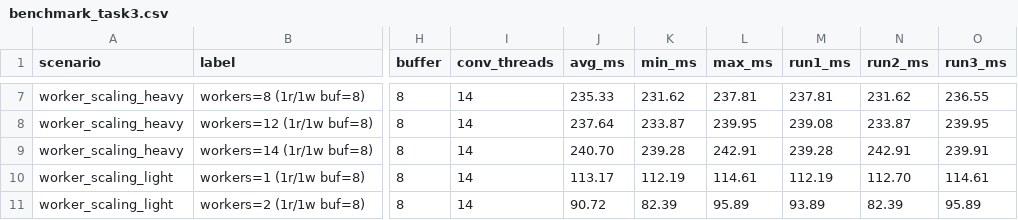
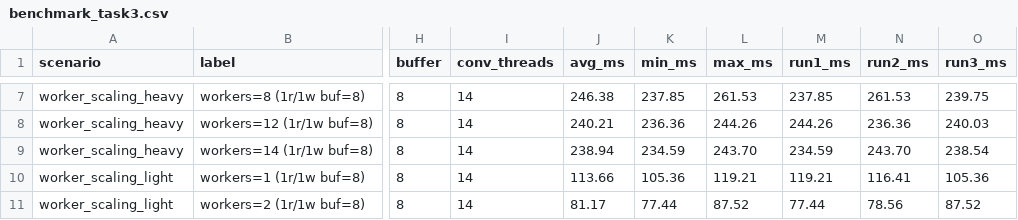
Before and after one commit to spbu-coding-2024/parallel-convolution-shakareem, a CSV file: docs/benchmark_task3.csv, drawn as a sheet; only a part is shown, gaps mark what is left out; the diff covers the shown part only; the diff names each change by its address in the sheet, - before the commit and + after, or states it on an @@ line.

```diff
--- a/docs/benchmark_task3.csv
+++ b/docs/benchmark_task3.csv
-J7 (avg_ms): 235.33
+J7 (avg_ms): 246.38
-K7 (min_ms): 231.62
+K7 (min_ms): 237.85
-L7 (max_ms): 237.81
+L7 (max_ms): 261.53
-M7 (run1_ms): 237.81
+M7 (run1_ms): 237.85
-N7 (run2_ms): 231.62
+N7 (run2_ms): 261.53
-O7 (run3_ms): 236.55
+O7 (run3_ms): 239.75
-J8 (avg_ms): 237.64
+J8 (avg_ms): 240.21
-K8 (min_ms): 233.87
+K8 (min_ms): 236.36
-L8 (max_ms): 239.95
+L8 (max_ms): 244.26
-M8 (run1_ms): 239.08
+M8 (run1_ms): 244.26
-N8 (run2_ms): 233.87
+N8 (run2_ms): 236.36
-O8 (run3_ms): 239.95
+O8 (run3_ms): 240.03
-J9 (avg_ms): 240.70
+J9 (avg_ms): 238.94
-K9 (min_ms): 239.28
+K9 (min_ms): 234.59
-L9 (max_ms): 242.91
+L9 (max_ms): 243.70
-M9 (run1_ms): 239.28
+M9 (run1_ms): 234.59
-N9 (run2_ms): 242.91
+N9 (run2_ms): 243.70
-O9 (run3_ms): 239.91
+O9 (run3_ms): 238.54
-J10 (avg_ms): 113.17
+J10 (avg_ms): 113.66
-K10 (min_ms): 112.19
+K10 (min_ms): 105.36
-L10 (max_ms): 114.61
+L10 (max_ms): 119.21
-M10 (run1_ms): 112.19
+M10 (run1_ms): 119.21
-N10 (run2_ms): 112.70
+N10 (run2_ms): 116.41
-O10 (run3_ms): 114.61
+O10 (run3_ms): 105.36
-J11 (avg_ms): 90.72
+J11 (avg_ms): 81.17
-K11 (min_ms): 82.39
+K11 (min_ms): 77.44
-L11 (max_ms): 95.89
+L11 (max_ms): 87.52
-M11 (run1_ms): 93.89
+M11 (run1_ms): 77.44
-N11 (run2_ms): 82.39
+N11 (run2_ms): 78.56
-O11 (run3_ms): 95.89
+O11 (run3_ms): 87.52
```
Also changed, not shown: 168 edited cells elsewhere in this file, 5 other files.
